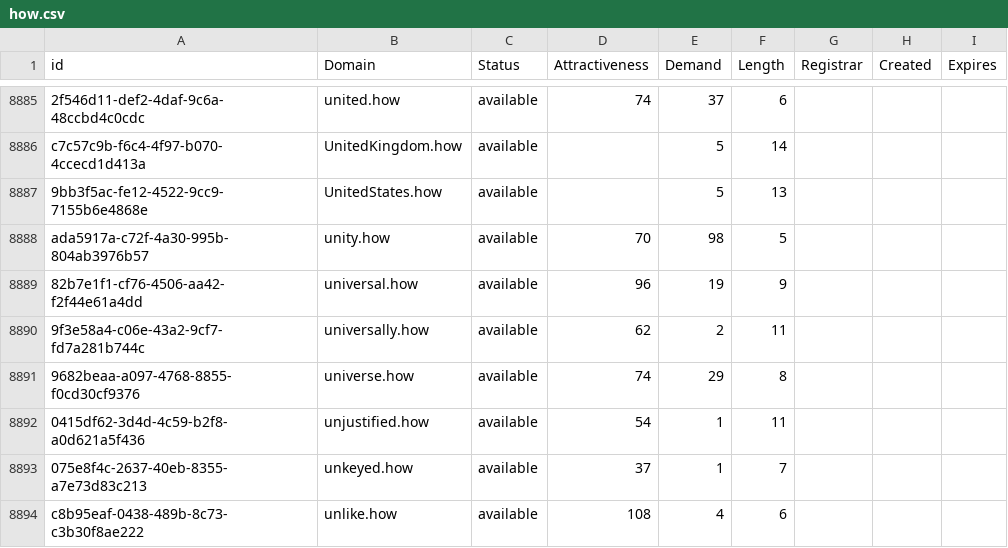
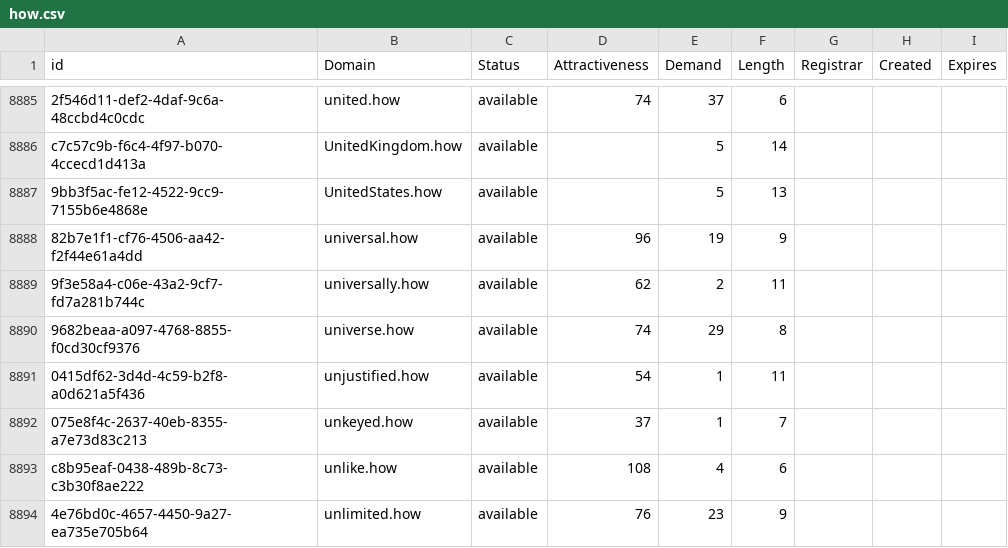
Before and after one commit to UniqueDomains/how-oneword-domains, a CSV file: how.csv, drawn as a sheet; only a part is shown, gaps mark what is left out; the shorter side is filled out with more unchanged rows.

Commit message:
Domains update

```diff
--- a/how.csv
+++ b/how.csv
@@ -8887,3 +8887,2 @@ c7c57c9b-f6c4-4f97-b070-4ccecd1d413a,UnitedKingdom.how,available,,5,14,,,
 9bb3f5ac-fe12-4522-9cc9-7155b6e4868e,UnitedStates.how,available,,5,13,,,
-ada5917a-c72f-4a30-995b-804ab3976b57,unity.how,available,70,98,5,,,
 82b7e1f1-cf76-4506-aa42-f2f44e61a4dd,universal.how,available,96,19,9,,,
```
Also changed, not shown: 2 other files.
